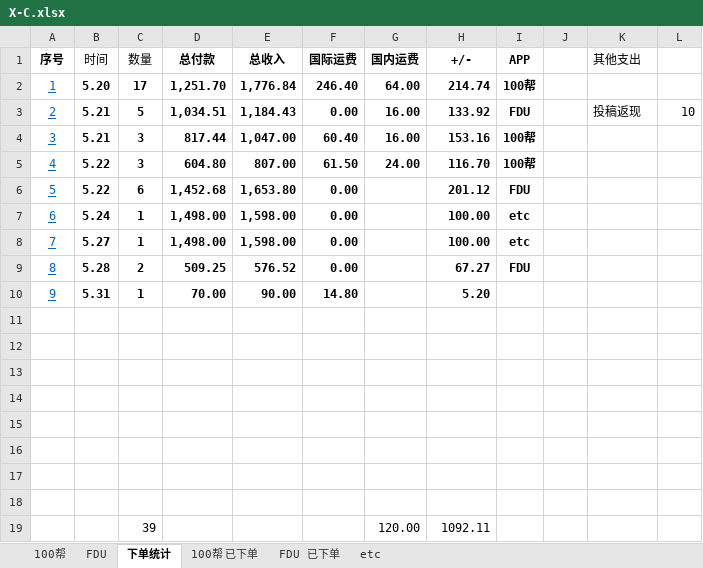
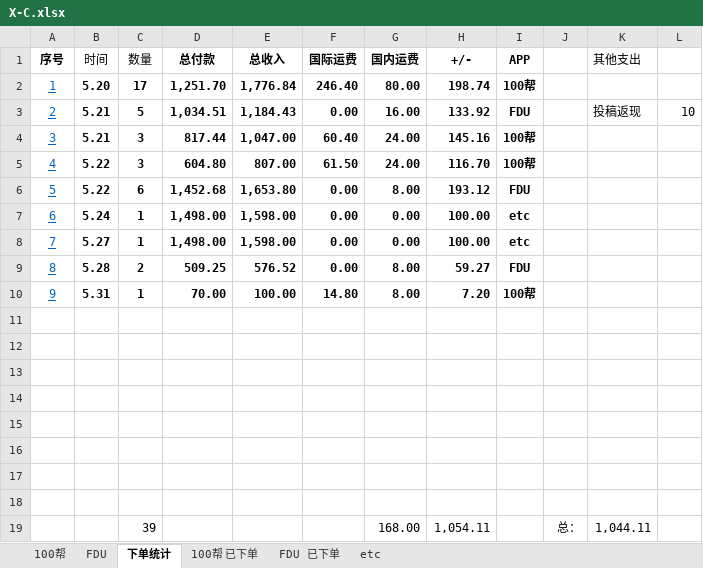
Before and after one commit to yukimi1212/404, an Excel workbook: X-C.xlsx, sheet 下单统计, drawn as a sheet; values as stored, in another font and other column widths than the file's, no borders; table styles not drawn; removed rows and columns are numbered as before the commit, all else as after; the diff names each change by its address in the sheet, - before the commit and + after, or states it on an @@ line.

```diff
--- a/X-C.xlsx (sheet 下单统计)
+++ b/X-C.xlsx (sheet 下单统计)
-G2 (国内运费): 64.00
+G2 (国内运费): 80.00
-H2 (+/-): 214.74
+H2 (+/-): 198.74
-G4 (国内运费): 16.00
+G4 (国内运费): 24.00
-H4 (+/-): 153.16
+H4 (+/-): 145.16
-G6 (国内运费): (empty)
+G6 (国内运费): 8.00
-H6 (+/-): 201.12
+H6 (+/-): 193.12
-G7:G8 (国内运费): (empty)
+G7:G8 (国内运费): 0.00
-G9:G10 (国内运费): (empty)
+G9:G10 (国内运费): 8.00
-H9 (+/-): 67.27
+H9 (+/-): 59.27
-E10 (总收入): 90.00
+E10 (总收入): 100.00
-H10 (+/-): 5.20
+H10 (+/-): 7.20
-I10 (APP): (empty)
+I10 (APP): 100帮
-row 19:  |  | 39 |  |  |  | 120.00 | 1092.11
+row 19:  |  | 39 |  |  |  | 168.00 | 1,054.11 |  | 总： | 1,044.11
```
Also changed, not shown: sheet 100帮 已下单, sheet FDU 已下单, X-C 2.0.xlsx, 进度整理.xlsx.
